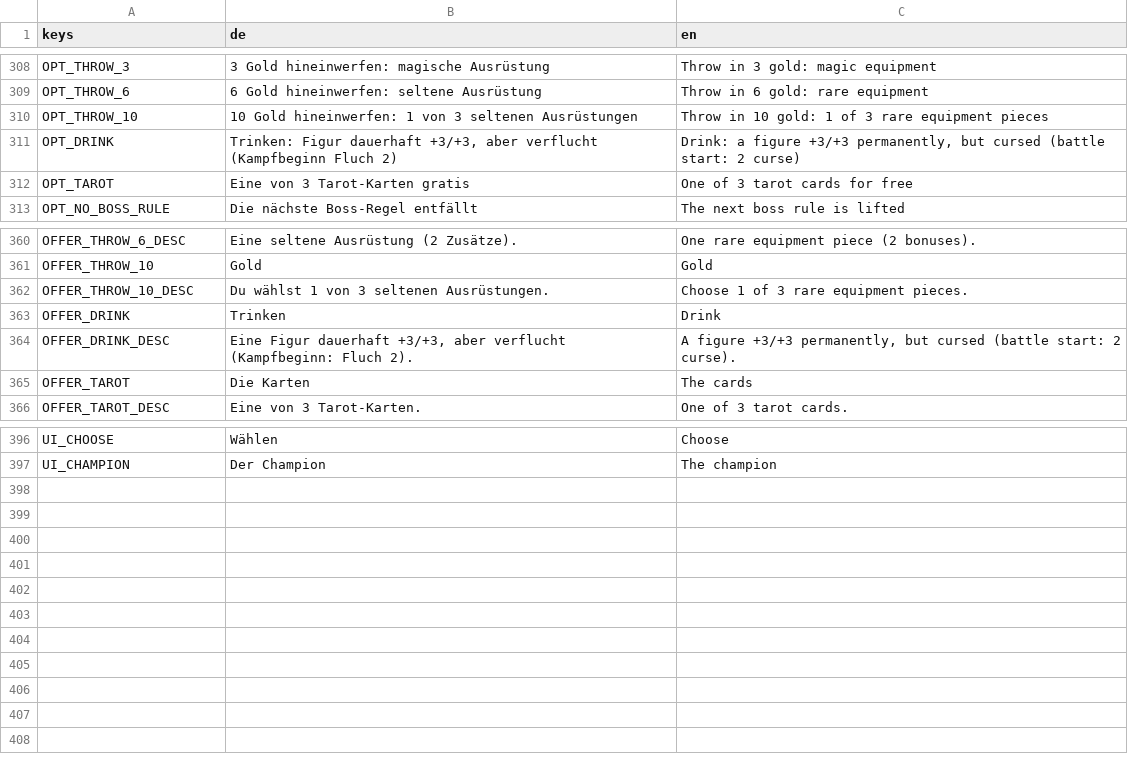
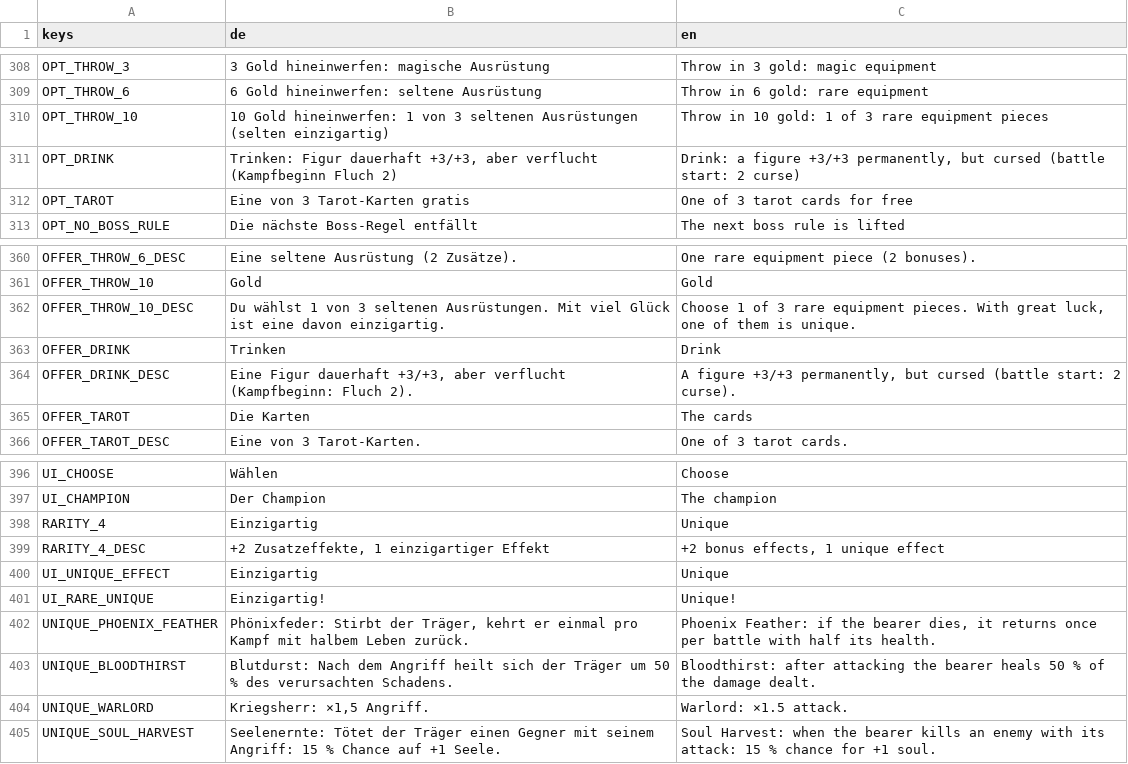
Before and after one commit to aaronvogel77-source/Roguelike, a CSV file: translations/strings.csv, drawn as a sheet; only a part is shown, gaps mark what is left out.

```diff
--- a/translations/strings.csv
+++ b/translations/strings.csv
@@ -309,3 +309,3 @@ OPT_THROW_3,3 Gold hineinwerfen: magische Ausrüstung,Throw in 3 gold: magic equ
 OPT_THROW_6,6 Gold hineinwerfen: seltene Ausrüstung,Throw in 6 gold: rare equipment
-OPT_THROW_10,10 Gold hineinwerfen: 1 von 3 seltenen Ausrüstungen,Throw in 10 gold: 1 of 3 rare equipment pieces
+OPT_THROW_10,10 Gold hineinwerfen: 1 von 3 seltenen Ausrüstungen (selten einzigartig),Throw in 10 gold: 1 of 3 rare equipment pieces
 OPT_DRINK,"Trinken: Figur dauerhaft +3/+3, aber verflucht (Kampfbeginn Fluch 2)","Drink: a figure +3/+3 permanently, but cursed (battle start: 2 curse)"
@@ -361,3 +361,3 @@ OFFER_THROW_6_DESC,Eine seltene Ausrüstung (2 Zusätze).,One rare equipment pie
 OFFER_THROW_10,Gold,Gold
-OFFER_THROW_10_DESC,Du wählst 1 von 3 seltenen Ausrüstungen.,Choose 1 of 3 rare equipment pieces.
+OFFER_THROW_10_DESC,Du wählst 1 von 3 seltenen Ausrüstungen. Mit viel Glück ist eine davon einzigartig.,"Choose 1 of 3 rare equipment pieces. With great luck, one of them is unique."
 OFFER_DRINK,Trinken,Drink
@@ -397 +397,9 @@ UI_CHOOSE,Wählen,Choose
 UI_CHAMPION,Der Champion,The champion
+RARITY_4,Einzigartig,Unique
+RARITY_4_DESC,"+2 Zusatzeffekte, 1 einzigartiger Effekt","+2 bonus effects, 1 unique effect"
+UI_UNIQUE_EFFECT,Einzigartig,Unique
+UI_RARE_UNIQUE,Einzigartig!,Unique!
+UNIQUE_PHOENIX_FEATHER,"Phönixfeder: Stirbt der Träger, kehrt er einmal pro Kampf mit halbem Leben zurück.","Phoenix Feather: if the bearer dies, it returns once per battle with half its health."
+UNIQUE_BLOODTHIRST,Blutdurst: Nach dem Angriff heilt sich der Träger um 50 % des verursachten Schadens.,Bloodthirst: after attacking the bearer heals 50 % of the damage dealt.
+UNIQUE_WARLORD,"Kriegsherr: ×1,5 Angriff.",Warlord: ×1.5 attack.
+UNIQUE_SOUL_HARVEST,Seelenernte: Tötet der Träger einen Gegner mit seinem Angriff: 15 % Chance auf +1 Seele.,Soul Harvest: when the bearer kills an enemy with its attack: 15 % chance for +1 soul.
```
Also changed, not shown: 13 other files.
